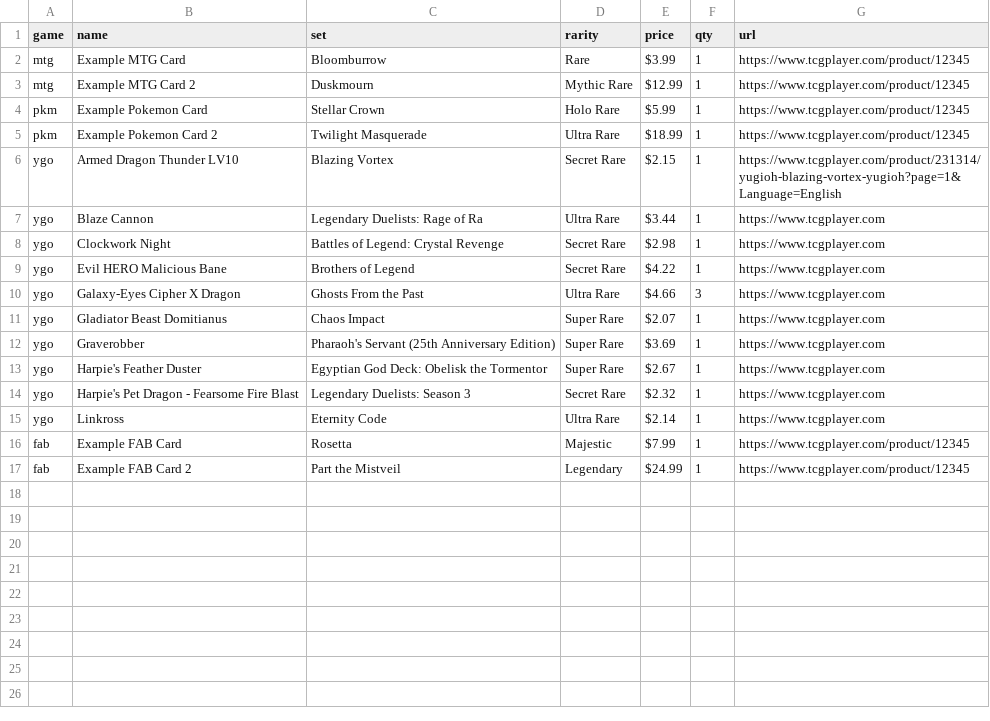
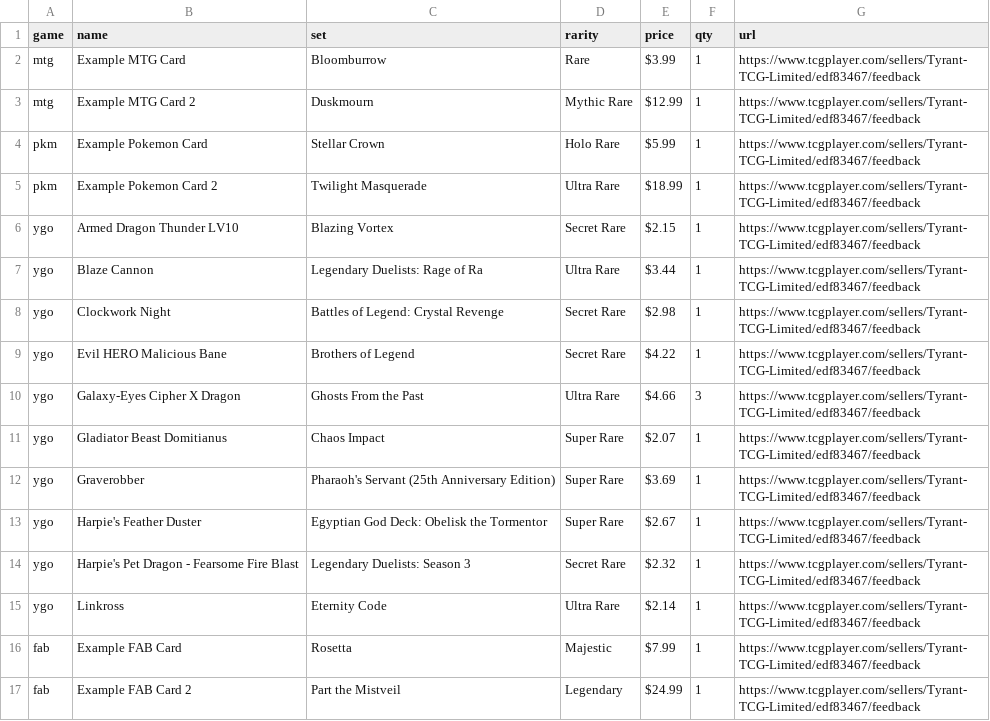
Before and after one commit to TTCGL/TyrantTCG, a CSV file: cards.csv, drawn as a sheet.

Commit message:
Set all card links to TCGplayer store page

```diff
--- a/cards.csv
+++ b/cards.csv
@@ -1,17 +1,17 @@
 game,name,set,rarity,price,qty,url
-mtg,Example MTG Card,Bloomburrow,Rare,$3.99,1,https://www.tcgplayer.com/product/12345
-mtg,Example MTG Card 2,Duskmourn,Mythic Rare,$12.99,1,https://www.tcgplayer.com/product/12345
-pkm,Example Pokemon Card,Stellar Crown,Holo Rare,$5.99,1,https://www.tcgplayer.com/product/12345
-pkm,Example Pokemon Card 2,Twilight Masquerade,Ultra Rare,$18.99,1,https://www.tcgplayer.com/product/12345
-ygo,Armed Dragon Thunder LV10,Blazing Vortex,Secret Rare,$2.15,1,https://www.tcgplayer.com/product/231314/yugioh-blazing-vortex-yugioh?page=1&Language=English
-ygo,Blaze Cannon,Legendary Duelists: Rage of Ra,Ultra Rare,$3.44,1,https://www.tcgplayer.com
-ygo,Clockwork Night,Battles of Legend: Crystal Revenge,Secret Rare,$2.98,1,https://www.tcgplayer.com
-ygo,Evil HERO Malicious Bane,Brothers of Legend,Secret Rare,$4.22,1,https://www.tcgplayer.com
-ygo,Galaxy-Eyes Cipher X Dragon,Ghosts From the Past,Ultra Rare,$4.66,3,https://www.tcgplayer.com
-ygo,Gladiator Beast Domitianus,Chaos Impact,Super Rare,$2.07,1,https://www.tcgplayer.com
-ygo,Graverobber,Pharaoh's Servant (25th Anniversary Edition),Super Rare,$3.69,1,https://www.tcgplayer.com
-ygo,Harpie's Feather Duster,Egyptian God Deck: Obelisk the Tormentor,Super Rare,$2.67,1,https://www.tcgplayer.com
-ygo,Harpie's Pet Dragon - Fearsome Fire Blast,Legendary Duelists: Season 3,Secret Rare,$2.32,1,https://www.tcgplayer.com
-ygo,Linkross,Eternity Code,Ultra Rare,$2.14,1,https://www.tcgplayer.com
-fab,Example FAB Card,Rosetta,Majestic,$7.99,1,https://www.tcgplayer.com/product/12345
-fab,Example FAB Card 2,Part the Mistveil,Legendary,$24.99,1,https://www.tcgplayer.com/product/12345
+mtg,Example MTG Card,Bloomburrow,Rare,$3.99,1,https://www.tcgplayer.com/sellers/Tyrant-TCG-Limited/edf83467/feedback
+mtg,Example MTG Card 2,Duskmourn,Mythic Rare,$12.99,1,https://www.tcgplayer.com/sellers/Tyrant-TCG-Limited/edf83467/feedback
+pkm,Example Pokemon Card,Stellar Crown,Holo Rare,$5.99,1,https://www.tcgplayer.com/sellers/Tyrant-TCG-Limited/edf83467/feedback
+pkm,Example Pokemon Card 2,Twilight Masquerade,Ultra Rare,$18.99,1,https://www.tcgplayer.com/sellers/Tyrant-TCG-Limited/edf83467/feedback
+ygo,Armed Dragon Thunder LV10,Blazing Vortex,Secret Rare,$2.15,1,https://www.tcgplayer.com/sellers/Tyrant-TCG-Limited/edf83467/feedback
+ygo,Blaze Cannon,Legendary Duelists: Rage of Ra,Ultra Rare,$3.44,1,https://www.tcgplayer.com/sellers/Tyrant-TCG-Limited/edf83467/feedback
+ygo,Clockwork Night,Battles of Legend: Crystal Revenge,Secret Rare,$2.98,1,https://www.tcgplayer.com/sellers/Tyrant-TCG-Limited/edf83467/feedback
+ygo,Evil HERO Malicious Bane,Brothers of Legend,Secret Rare,$4.22,1,https://www.tcgplayer.com/sellers/Tyrant-TCG-Limited/edf83467/feedback
+ygo,Galaxy-Eyes Cipher X Dragon,Ghosts From the Past,Ultra Rare,$4.66,3,https://www.tcgplayer.com/sellers/Tyrant-TCG-Limited/edf83467/feedback
+ygo,Gladiator Beast Domitianus,Chaos Impact,Super Rare,$2.07,1,https://www.tcgplayer.com/sellers/Tyrant-TCG-Limited/edf83467/feedback
+ygo,Graverobber,Pharaoh's Servant (25th Anniversary Edition),Super Rare,$3.69,1,https://www.tcgplayer.com/sellers/Tyrant-TCG-Limited/edf83467/feedback
+ygo,Harpie's Feather Duster,Egyptian God Deck: Obelisk the Tormentor,Super Rare,$2.67,1,https://www.tcgplayer.com/sellers/Tyrant-TCG-Limited/edf83467/feedback
+ygo,Harpie's Pet Dragon - Fearsome Fire Blast,Legendary Duelists: Season 3,Secret Rare,$2.32,1,https://www.tcgplayer.com/sellers/Tyrant-TCG-Limited/edf83467/feedback
+ygo,Linkross,Eternity Code,Ultra Rare,$2.14,1,https://www.tcgplayer.com/sellers/Tyrant-TCG-Limited/edf83467/feedback
+fab,Example FAB Card,Rosetta,Majestic,$7.99,1,https://www.tcgplayer.com/sellers/Tyrant-TCG-Limited/edf83467/feedback
+fab,Example FAB Card 2,Part the Mistveil,Legendary,$24.99,1,https://www.tcgplayer.com/sellers/Tyrant-TCG-Limited/edf83467/feedback
```
